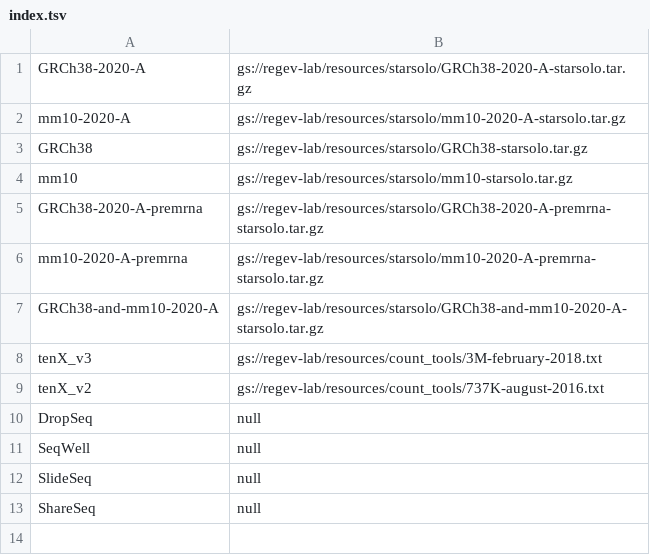
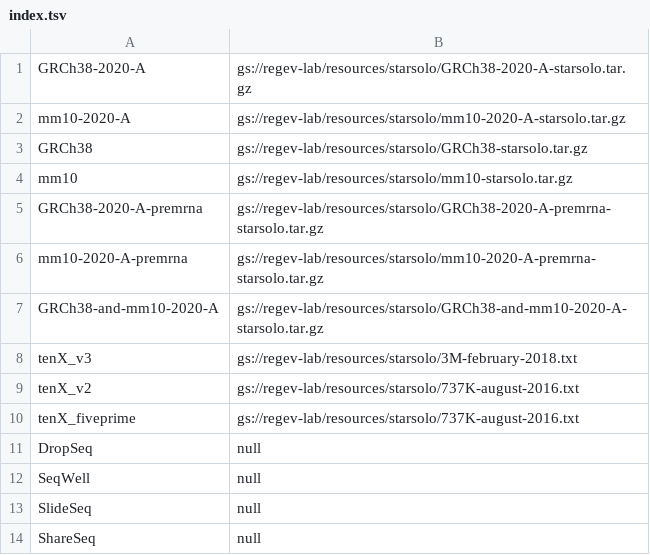
Before and after one commit to lilab-bcb/cumulus, a TSV file: workflows/starsolo/index.tsv, drawn as a sheet.

Commit message:
update starsolo index file

```diff
--- a/workflows/starsolo/index.tsv
+++ b/workflows/starsolo/index.tsv
@@ -7,4 +7,5 @@ mm10-2020-A-premrna	gs://regev-lab/resources/starsolo/mm10-2020-A-premrna-starso
 GRCh38-and-mm10-2020-A	gs://regev-lab/resources/starsolo/GRCh38-and-mm10-2020-A-starsolo.tar.gz
-tenX_v3	gs://regev-lab/resources/count_tools/3M-february-2018.txt
-tenX_v2	gs://regev-lab/resources/count_tools/737K-august-2016.txt
+tenX_v3	gs://regev-lab/resources/starsolo/3M-february-2018.txt
+tenX_v2	gs://regev-lab/resources/starsolo/737K-august-2016.txt
+tenX_fiveprime	gs://regev-lab/resources/starsolo/737K-august-2016.txt
 DropSeq	null
```
